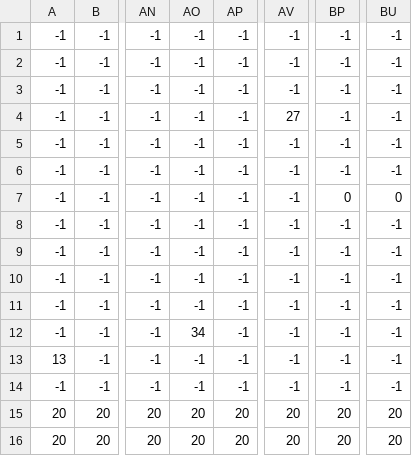
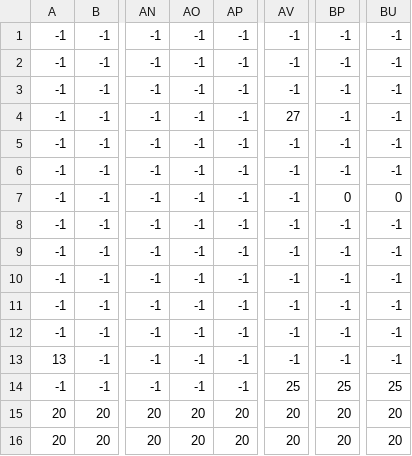
Before and after one commit to Ekinsxd/CIS376Midterm, a CSV file: assets/mario_world.csv, drawn as a sheet; only a part is shown, gaps mark what is left out; the diff names each change by its address in the sheet, - before the commit and + after, or states it on an @@ line.

```diff
--- a/assets/mario_world.csv
+++ b/assets/mario_world.csv
-AO12: 34
+AO12: -1
-AV14: -1
+AV14: 25
-BP14: -1
+BP14: 25
-BU14: -1
+BU14: 25
```
Also changed, not shown: 6 other files.
